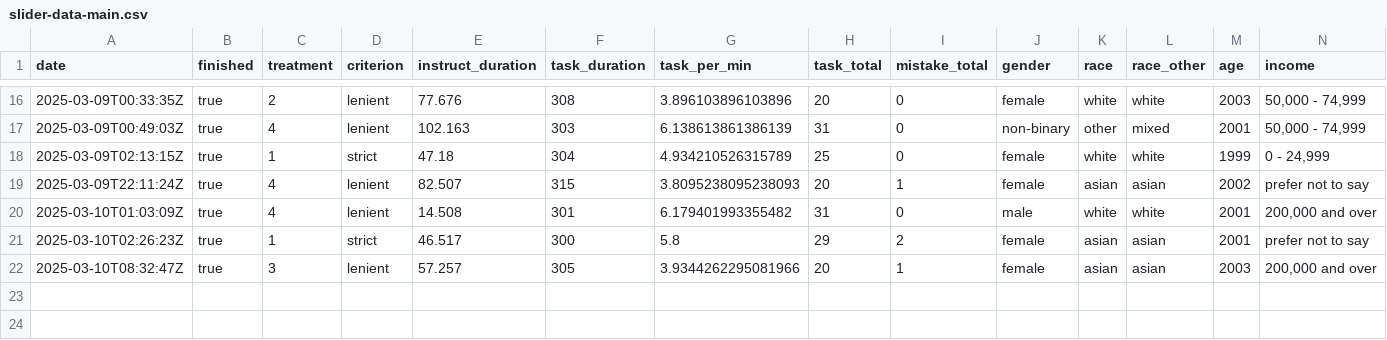
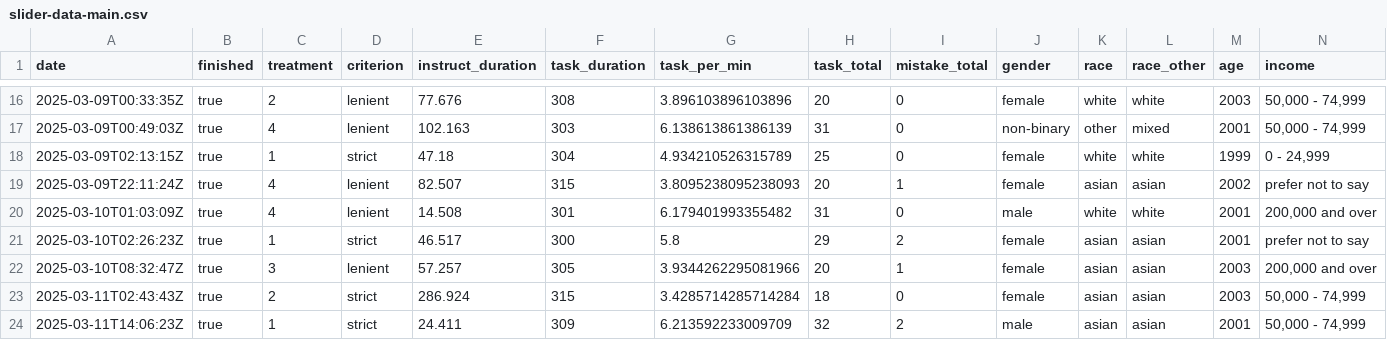
Before and after one commit to aspenhan/destructive-multi-dimensional-reference-points, a CSV file: data/slider-data-main.csv, drawn as a sheet; only a part is shown, gaps mark what is left out; rows hold the shown columns only; the diff names each change by its address in the sheet, - before the commit and + after, or states it on an @@ line.

```diff
--- a/data/slider-data-main.csv
+++ b/data/slider-data-main.csv
+row 23: 2025-03-11T02:43:43Z | true | 2 | strict | 286.924 | 315 | 3.4285714285714284 | 18 | 0 | female | asian | asian | 2003 | 50,000 - 74,999
+row 24: 2025-03-11T14:06:23Z | true | 1 | strict | 24.411 | 309 | 6.213592233009709 | 32 | 2 | male | asian | asian | 2001 | 50,000 - 74,999
```
Also changed, not shown: data/loss-aversion-data.csv, data/slider-data-clean.csv, 1 other file.
